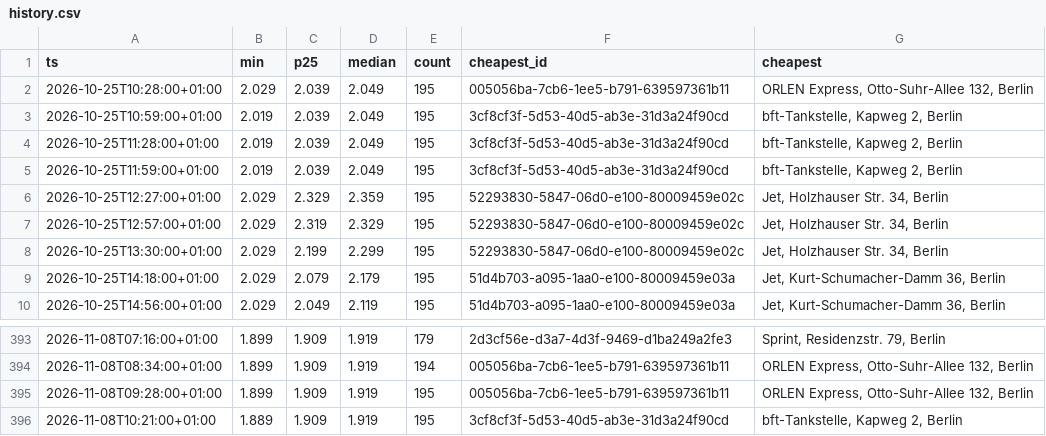
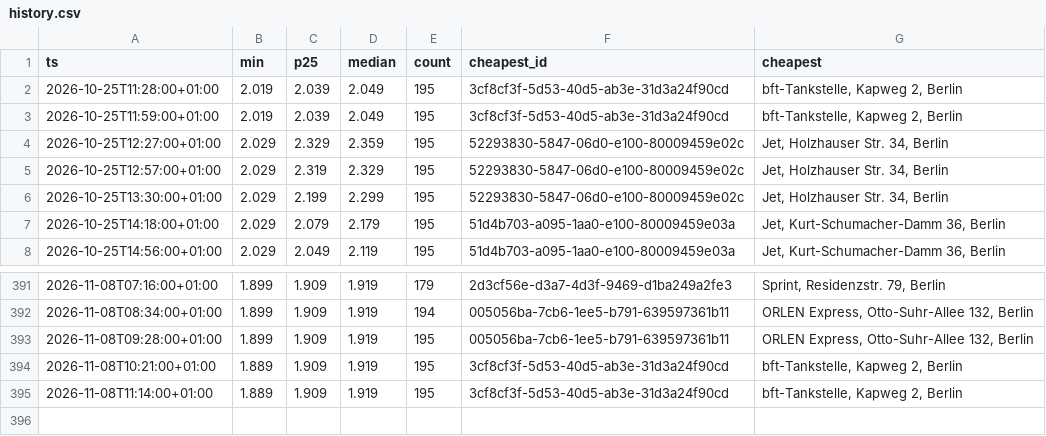
Before and after one commit to robin300992/spritpreis, a CSV file: docs/data/history.csv, drawn as a sheet; only a part is shown, gaps mark what is left out; removed rows and columns are numbered as before the commit, all else as after; the diff names each change by its address in the sheet, - before the commit and + after, or states it on an @@ line.

```diff
--- a/docs/data/history.csv
+++ b/docs/data/history.csv
-row 2: 2026-10-25T10:28:00+01:00 | 2.029 | 2.039 | 2.049 | 195 | 005056ba-7cb6-1ee5-b791-639597361b11 | ORLEN Express, Otto-Suhr-Allee 132, Berlin
-row 3: 2026-10-25T10:59:00+01:00 | 2.019 | 2.039 | 2.049 | 195 | 3cf8cf3f-5d53-40d5-ab3e-31d3a24f90cd | bft-Tankstelle, Kapweg 2, Berlin
+row 395: 2026-11-08T11:14:00+01:00 | 1.889 | 1.909 | 1.919 | 195 | 3cf8cf3f-5d53-40d5-ab3e-31d3a24f90cd | bft-Tankstelle, Kapweg 2, Berlin
```
Also changed, not shown: 2 other files.
